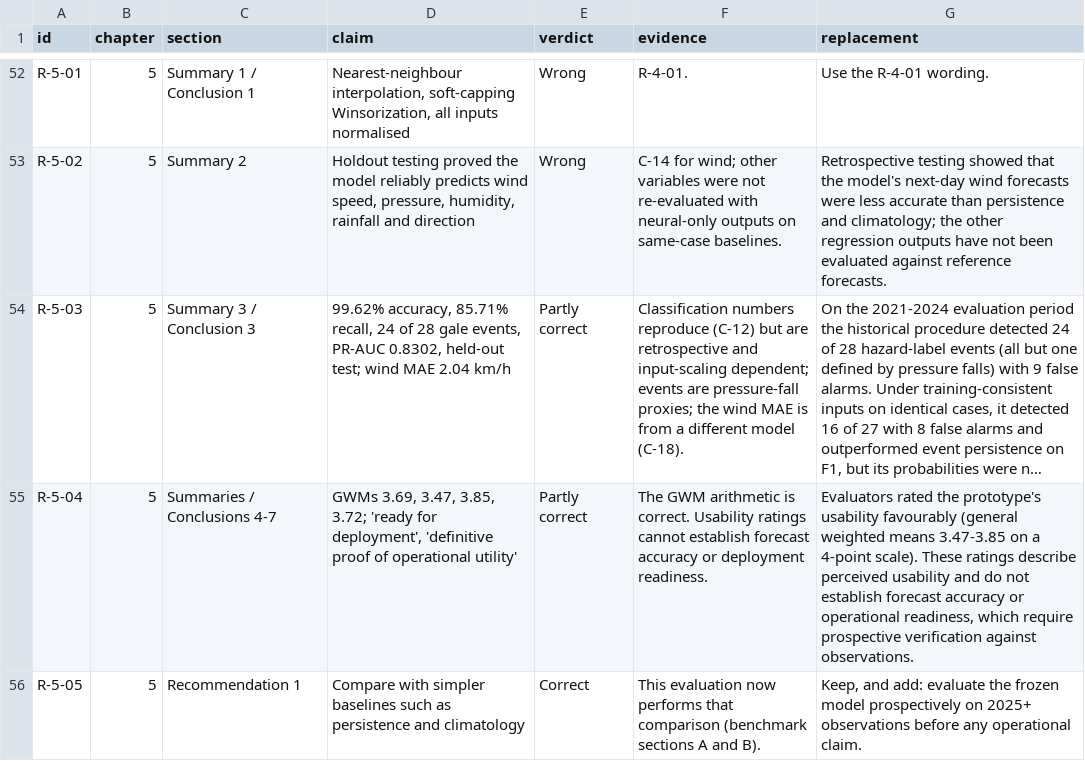
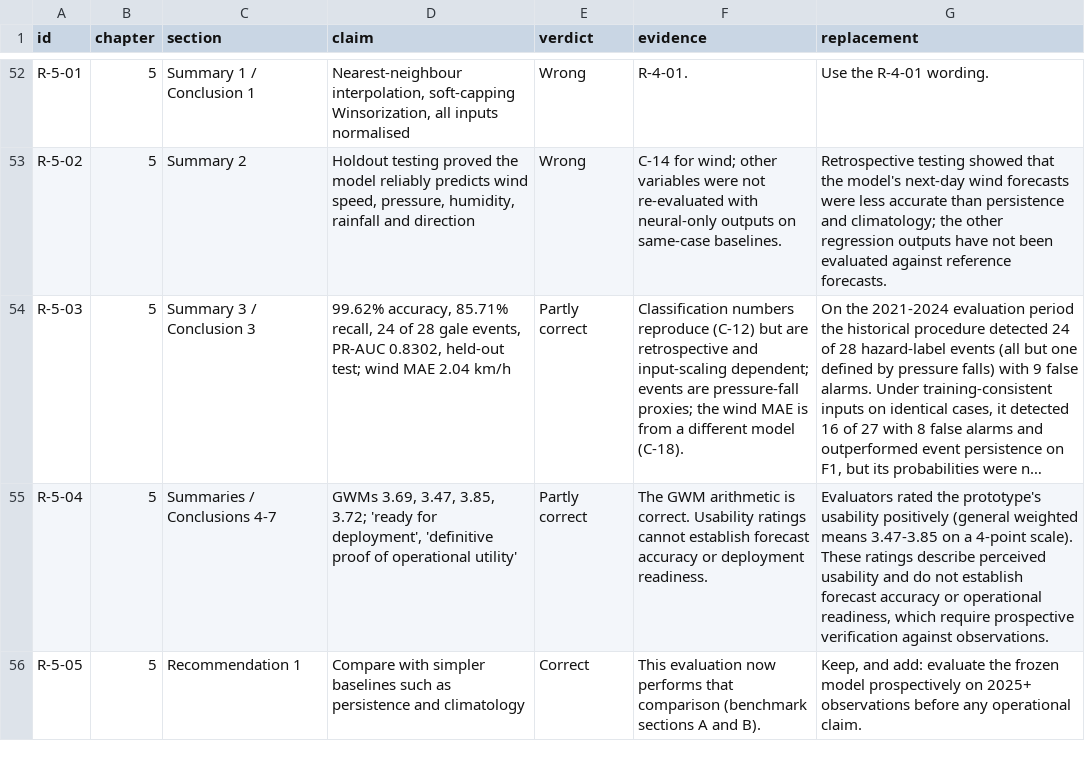
Before and after one commit to miaoxiizumi-gif/gale-cast-validations-result, a CSV file: data/revision_ledger.csv, drawn as a sheet; only a part is shown, gaps mark what is left out; long unchanged cells end in …; the diff names each change by its address in the sheet, - before the commit and + after, or states it on an @@ line.

```diff
--- a/data/revision_ledger.csv
+++ b/data/revision_ledger.csv
-G55 (replacement): …prototype's usability favourably (general weighted…
+G55 (replacement): …prototype's usability positively (general weighted…
```
Also changed, not shown: data/documentation/paper_revision_ledger.csv, figures/paper/PF-F3_regression_variables_mae.csv, 57 other files.
